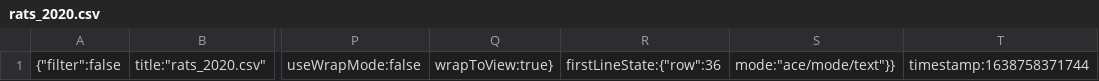
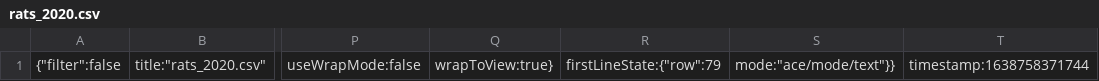
Before and after one commit to m0llyc00k/dvia, a CSV file: .c9/metadata/environment/Final/rats/Graph-rats/rats_2020.csv, drawn as a sheet; only a part is shown, gaps mark what is left out; the diff names each change by its address in the sheet, - before the commit and + after, or states it on an @@ line.

```diff
--- a/.c9/metadata/environment/Final/rats/Graph-rats/rats_2020.csv
+++ b/.c9/metadata/environment/Final/rats/Graph-rats/rats_2020.csv
-R1: firstLineState:{"row":36
+R1: firstLineState:{"row":79
```
Also changed, not shown: 16 other files.
